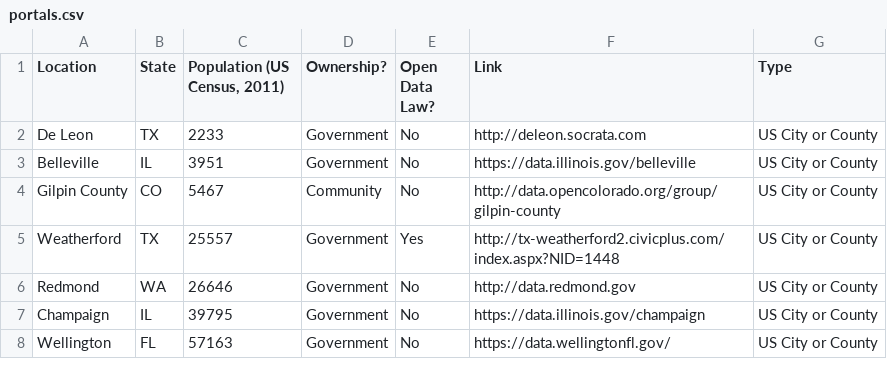
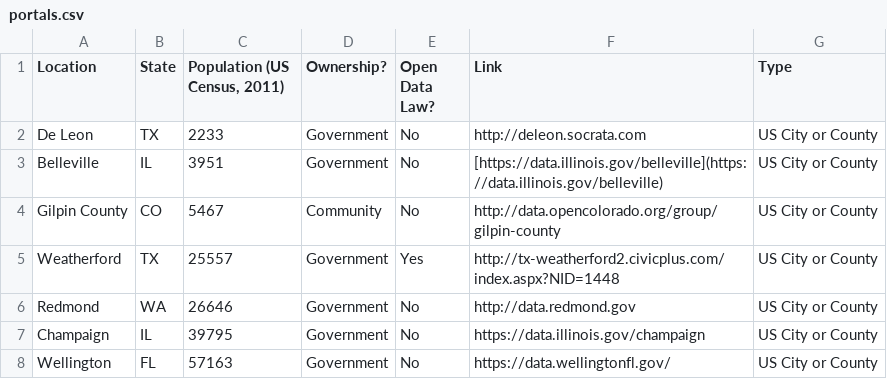
Before and after one commit to rebeccawilliams/opendatacities, a CSV file: portals.csv, drawn as a sheet; only a part is shown.

Commit message:
Update portals.csv

```diff
--- a/portals.csv
+++ b/portals.csv
@@ -2,3 +2,3 @@ Location ,State,"Population (US Census, 2011)",Ownership?,Open Data Law?,Link ,T
 De Leon,TX,2233,Government ,No,http://deleon.socrata.com,US City or County
-Belleville,IL ,3951,Government,No,https://data.illinois.gov/belleville,US City or County
+Belleville,IL ,3951,Government,No,[https://data.illinois.gov/belleville](https://data.illinois.gov/belleville),US City or County
 Gilpin County,CO,5467,Community ,No,http://data.opencolorado.org/group/gilpin-county,US City or County
```
